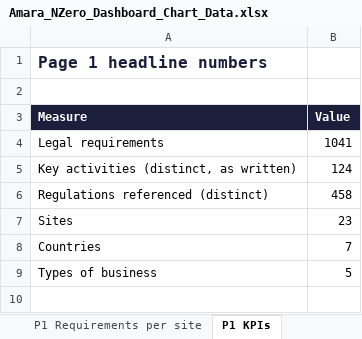
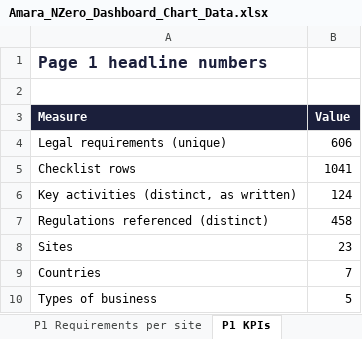
Before and after one commit to vedantbhatiaa/amara_compliance_app, an Excel workbook: exports/Amara_NZero_Dashboard_Chart_Data.xlsx, sheet P1 KPIs, drawn as a sheet; values as stored, in another font and other column widths than the file's, no borders; addresses are those after the commit; the diff names each change by its address in the sheet, - before the commit and + after, or states it on an @@ line.

Commit message:
Add scripts for building unique legal requirements and grouping Spanish warehouse checklists
- Introduced `build_unique_requirements.py` to assign unique legal requirements to checklist rows, generating `req_uid` and `req_uid_type`.
- Implemented normalization of requirement texts and union-find data structure for efficient grouping.
- Created `spain_warehouse_requirement_groups.json` to define reviewed groupings of Spanish warehouse checklists into unique legal obligations.
- Enhanced data processing to merge similar requirements across different sites and business types.

```diff
--- a/exports/Amara_NZero_Dashboard_Chart_Data.xlsx (sheet P1 KPIs)
+++ b/exports/Amara_NZero_Dashboard_Chart_Data.xlsx (sheet P1 KPIs)
+row 4: Legal requirements (unique) | 606
-A5 (Measure): Legal requirements
+A5 (Measure): Checklist rows
```
Also changed, not shown: sheet P2 Site criticality, sheet P2 Key activity (checklist), sheet P3 Cluster business, sheet P2 Crit x status (checklist), sheet P3 Site heatmap, sheet P2 Site status (checklist), 12 more sheets, other sheet tabs, formulas that keep their value, charts or pictures, 14 other files.
